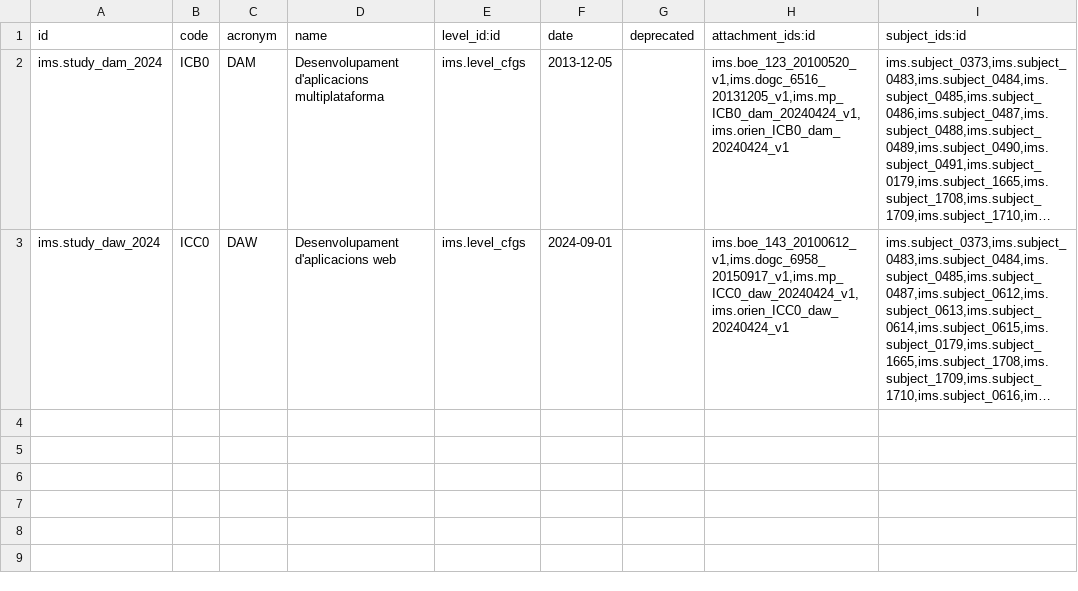
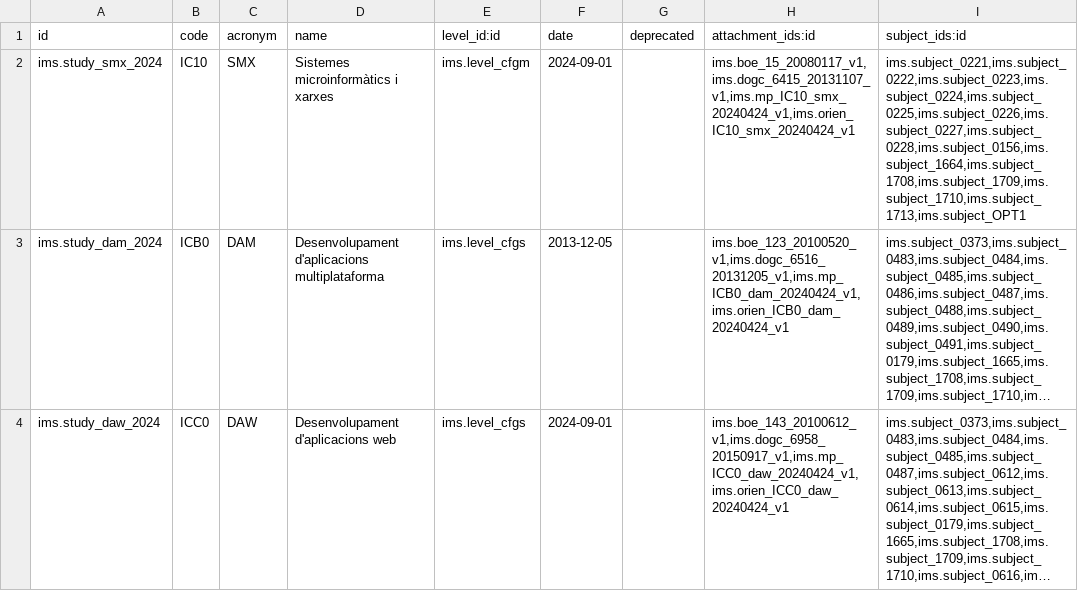
Before and after one commit to ElPuig/EMS, a CSV file: data/cat/ims.study.csv, drawn as a sheet; long unchanged cells end in …; the diff names each change by its address in the sheet, - before the commit and + after, or states it on an @@ line.

```diff
--- a/data/cat/ims.study.csv
+++ b/data/cat/ims.study.csv
+row 2: ims.study_smx_2024 | IC10 | SMX | Sistemes microinformàtics i xarxes | ims.level_cfgm | 2024-09-01 |  | ims.boe_15_20080117_v1,ims.dogc_6415_20131107_v1,ims.mp_IC10_smx_20240424_v1,ims.orien_IC10_smx_20240424_v1 | ims.subject_0221,ims.subject_0222,ims.subject_0223,ims.subject_0224,ims.subject_0225,ims.subject_0226,ims.subject_0227,ims.subject_0228,ims.subject_0156,ims.subject_1664,ims.subject_1708,ims.subject_1709,ims.subject_1710,ims.subject_1713,ims.subject_OPT1
```
Also changed, not shown: data/cat/ims.subject.csv.
